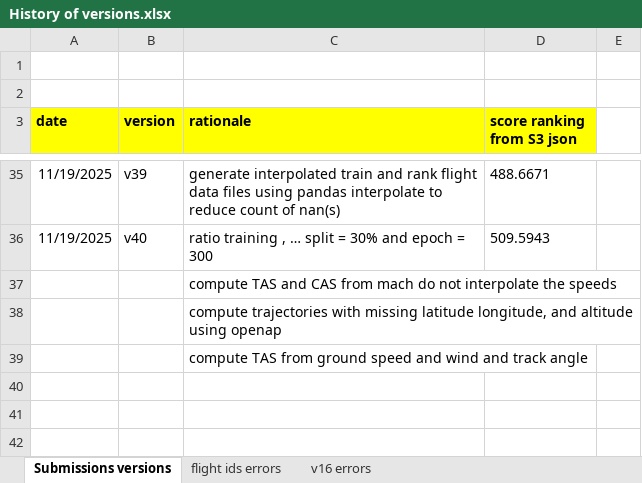
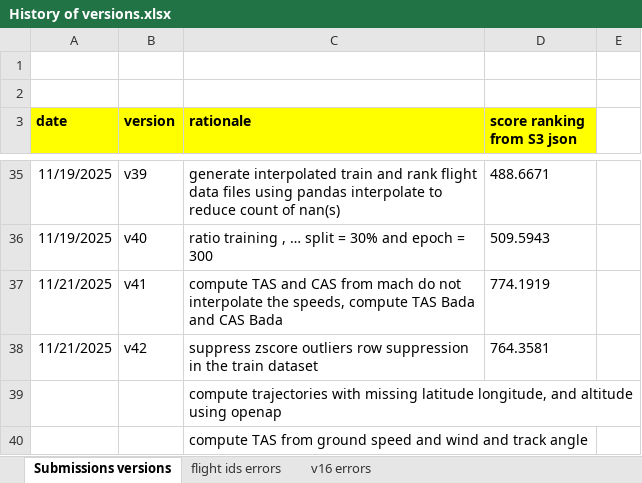
Before and after one commit to RobertPastor/PRCdataChallenge2025, an Excel workbook: Documents/History of versions.xlsx, sheet Submissions versions, drawn as a sheet; only a part is shown, gaps mark what is left out; values as stored, in another font and other column widths than the file's, no borders; removed rows and columns are numbered as before the commit, all else as after; the diff names each change by its address in the sheet, - before the commit and + after, or states it on an @@ line.

```diff
--- a/Documents/History of versions.xlsx (sheet Submissions versions)
+++ b/Documents/History of versions.xlsx (sheet Submissions versions)
-row 37:  |  | compute TAS and CAS from mach do not interpolate the speeds
+row 37: 11/21/2025 | v41 | compute TAS and CAS from mach do not interpolate the speeds, compute TAS Bada and CAS Bada | 774.1919
+row 38: 11/21/2025 | v42 | suppress zscore outliers row suppression in the train dataset | 764.3581
```
Also changed, not shown: 21 other files.
